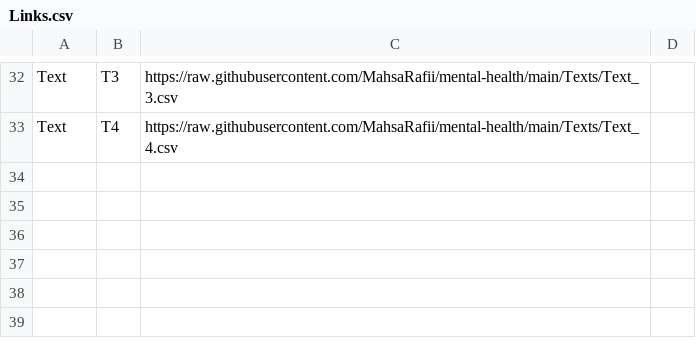
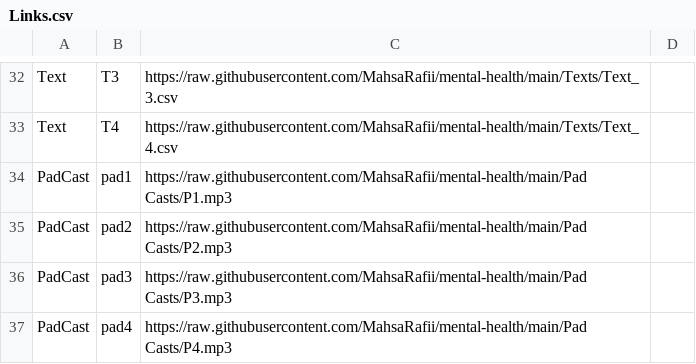
Before and after one commit to MahsaRafii/mental-health, a CSV file: Links.csv, drawn as a sheet; only a part is shown, gaps mark what is left out.

Commit message:
Pad Cast 0.1.0

```diff
--- a/Links.csv
+++ b/Links.csv
@@ -33 +33,5 @@ Text,T3,https://raw.githubusercontent.com/MahsaRafii/mental-health/main/Texts/Te
 Text,T4,https://raw.githubusercontent.com/MahsaRafii/mental-health/main/Texts/Text_4.csv,
+PadCast,pad1,https://raw.githubusercontent.com/MahsaRafii/mental-health/main/Pad Casts/P1.mp3,
+PadCast,pad2,https://raw.githubusercontent.com/MahsaRafii/mental-health/main/Pad Casts/P2.mp3,
+PadCast,pad3,https://raw.githubusercontent.com/MahsaRafii/mental-health/main/Pad Casts/P3.mp3,
+PadCast,pad4,https://raw.githubusercontent.com/MahsaRafii/mental-health/main/Pad Casts/P4.mp3,
```
Also changed, not shown: 2 other files.
